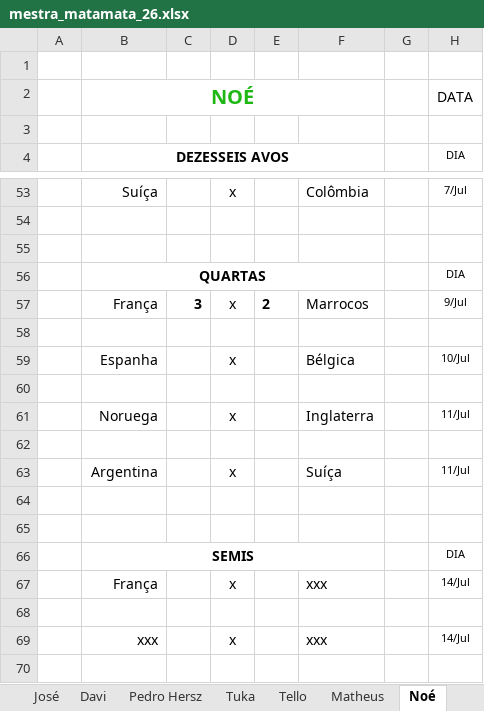
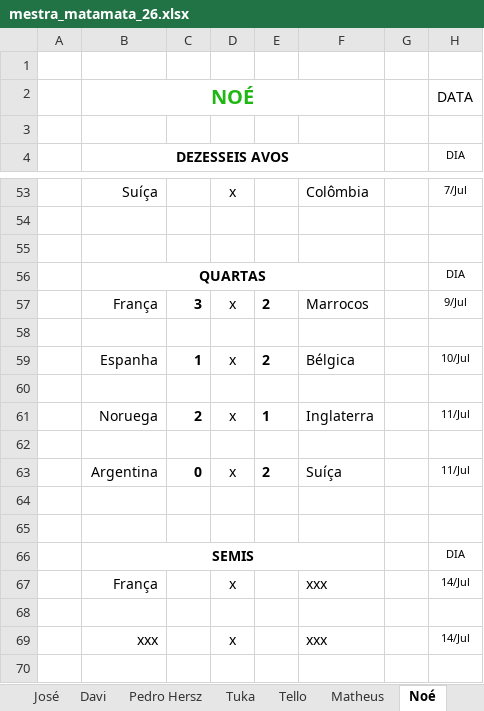
Before and after one commit to dhersz/zebolao26, an Excel workbook: mestra_matamata_26.xlsx, sheet Noé, drawn as a sheet; only a part is shown, gaps mark what is left out; values as stored, in another font and other column widths than the file's, no borders; the diff names each change by its address in the sheet, - before the commit and + after, or states it on an @@ line.

Commit message:
Add files via upload

```diff
--- a/mestra_matamata_26.xlsx (sheet Noé)
+++ b/mestra_matamata_26.xlsx (sheet Noé)
-C59: (empty)
+C59: 1
-E59: (empty)
+E59: 2
-C61: (empty)
+C61: 2
-E61: (empty)
+E61: 1
-C63: (empty)
+C63: 0
-E63: (empty)
+E63: 2
```
